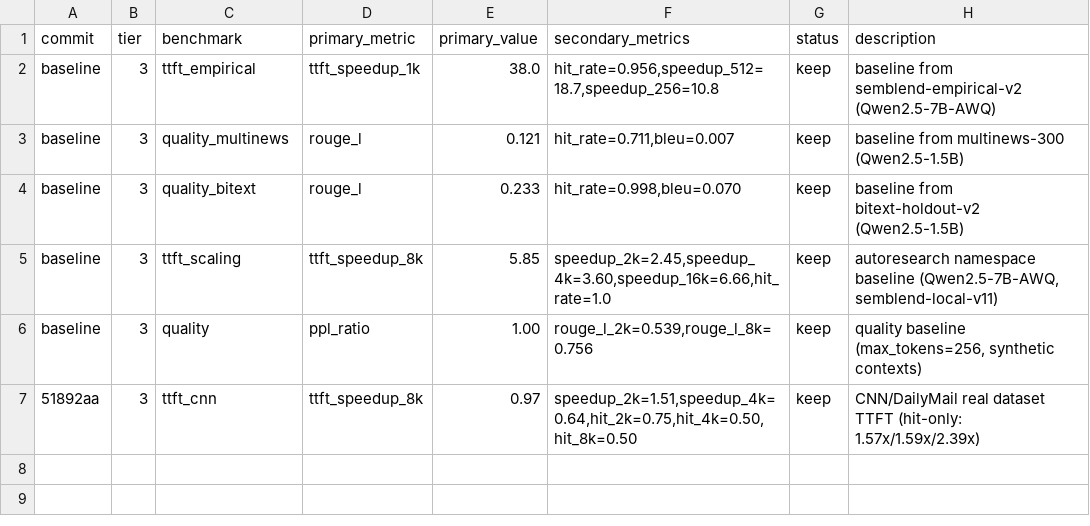
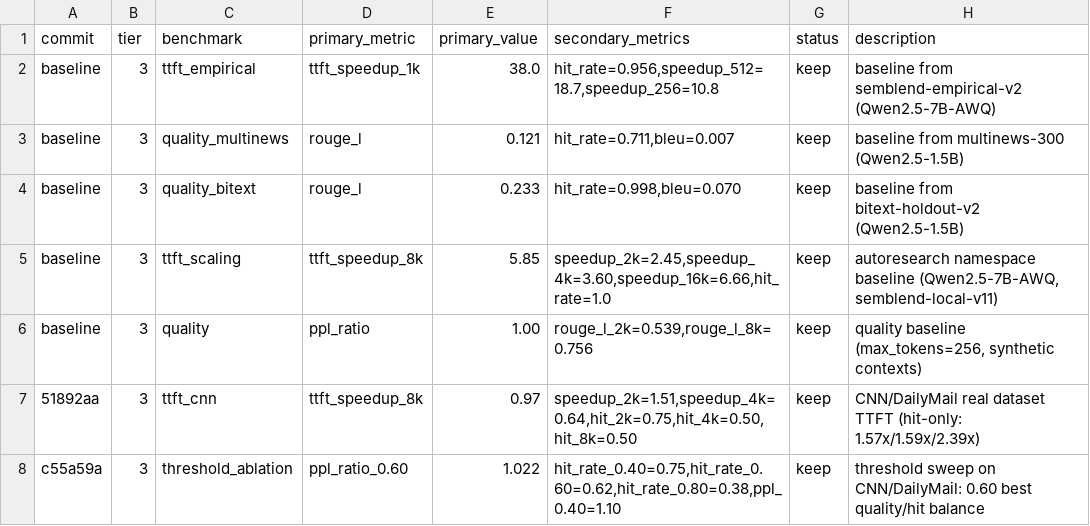
Before and after one commit to WorldFlowAI/autoresearch-semblend, a TSV file: results.tsv, drawn as a sheet.

Commit message:
feat: threshold ablation on CNN/DailyMail (20 clusters)
Sweep results (threshold -> hit_rate, ppl_ratio):
  0.40 -> 75%, 1.100 (quality degrades)
  0.60 -> 62%, 1.022 (sweet spot)
  0.80 -> 38%, 1.023 (too conservative)

Default threshold 0.60 validates as optimal: best quality (PPL=1.022)
with reasonable hit rate. Below 0.60 admits bad donors (PPL jumps to 1.10).

```diff
--- a/results.tsv
+++ b/results.tsv
@@ -7 +7,2 @@ baseline	3	quality	ppl_ratio	1.00	rouge_l_2k=0.539,rouge_l_8k=0.756	keep	quality
 51892aa	3	ttft_cnn	ttft_speedup_8k	0.97	speedup_2k=1.51,speedup_4k=0.64,hit_2k=0.75,hit_4k=0.50,hit_8k=0.50	keep	CNN/DailyMail real dataset TTFT (hit-only: 1.57x/1.59x/2.39x)
+c55a59a	3	threshold_ablation	ppl_ratio_0.60	1.022	hit_rate_0.40=0.75,hit_rate_0.60=0.62,hit_rate_0.80=0.38,ppl_0.40=1.10	keep	threshold sweep on CNN/DailyMail: 0.60 best quality/hit balance
```
